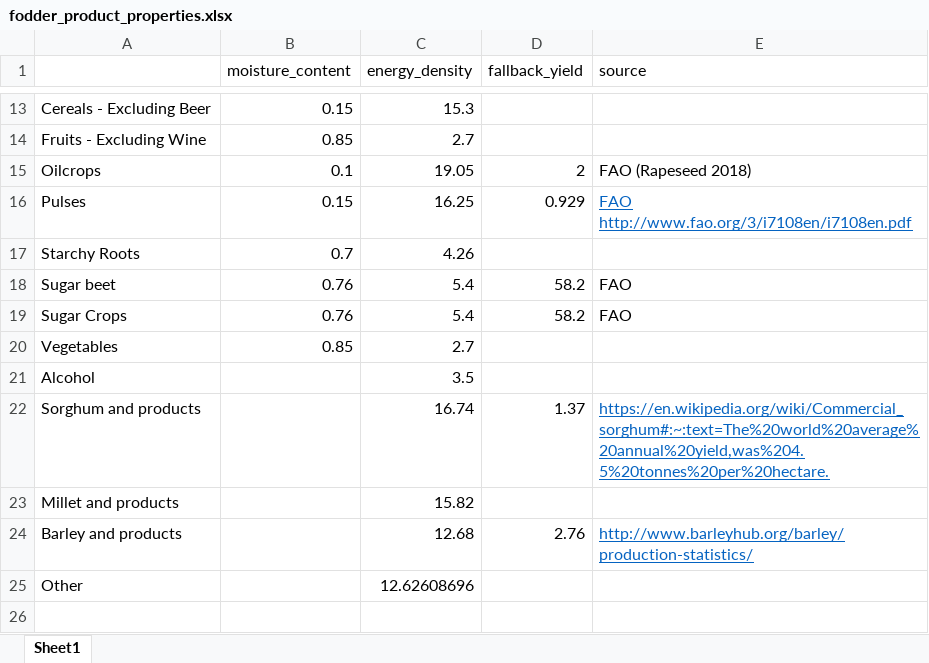
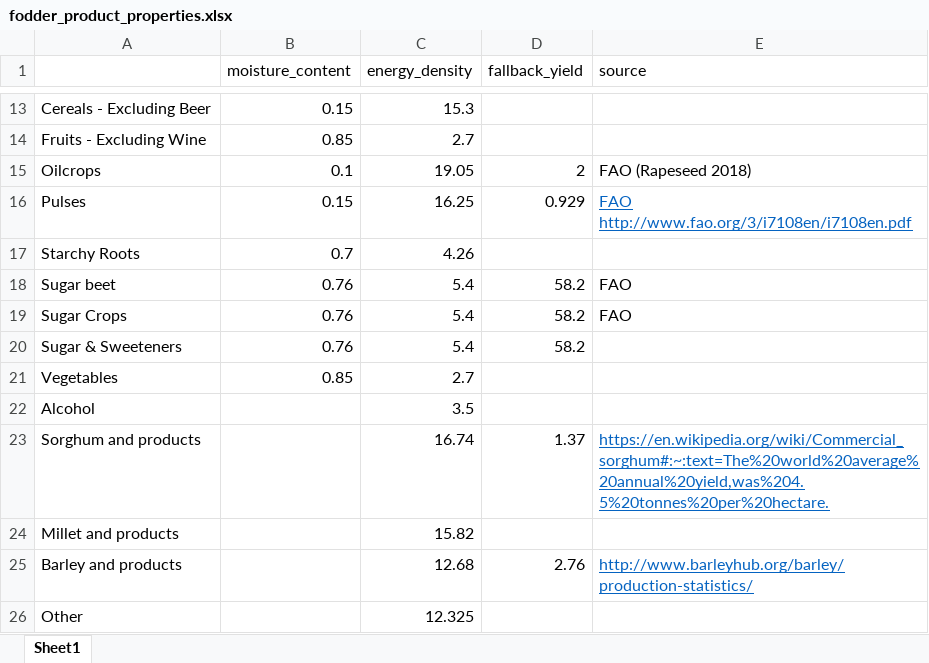
Before and after one commit to thomasball355/C-LLAMA1.0, an Excel workbook: lib/dat/fodder_product_properties.xlsx, sheet Sheet1, drawn as a sheet; only a part is shown, gaps mark what is left out; values as stored, in another font and other column widths than the file's, no borders; addresses are those after the commit; the diff names each change by its address in the sheet, - before the commit and + after, or states it on an @@ line.

Commit message:
Added minor crop and fodder scaling
Added scaling of crop and fodder land-areas to match historical at start of projection.

```diff
--- a/lib/dat/fodder_product_properties.xlsx (sheet Sheet1)
+++ b/lib/dat/fodder_product_properties.xlsx (sheet Sheet1)
+row 20: Sugar & Sweeteners | 0.76 | 5.4 | 58.2
-C26 (energy_density): 12.62608696
+C26 (energy_density): 12.325
```
Also changed, not shown: 21 other files.
